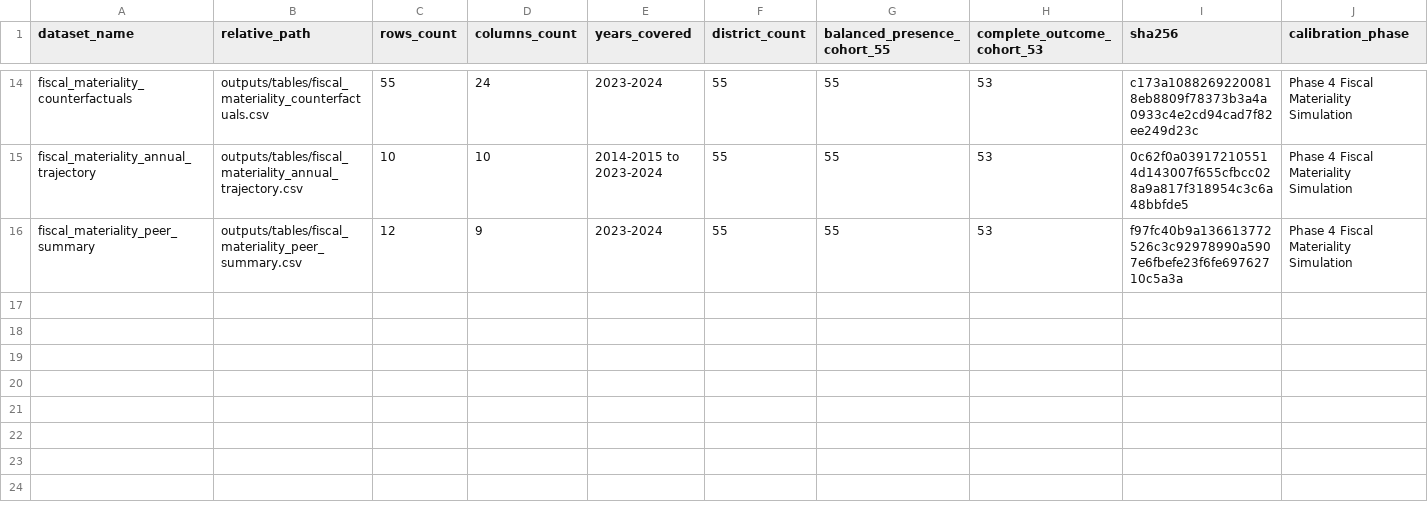
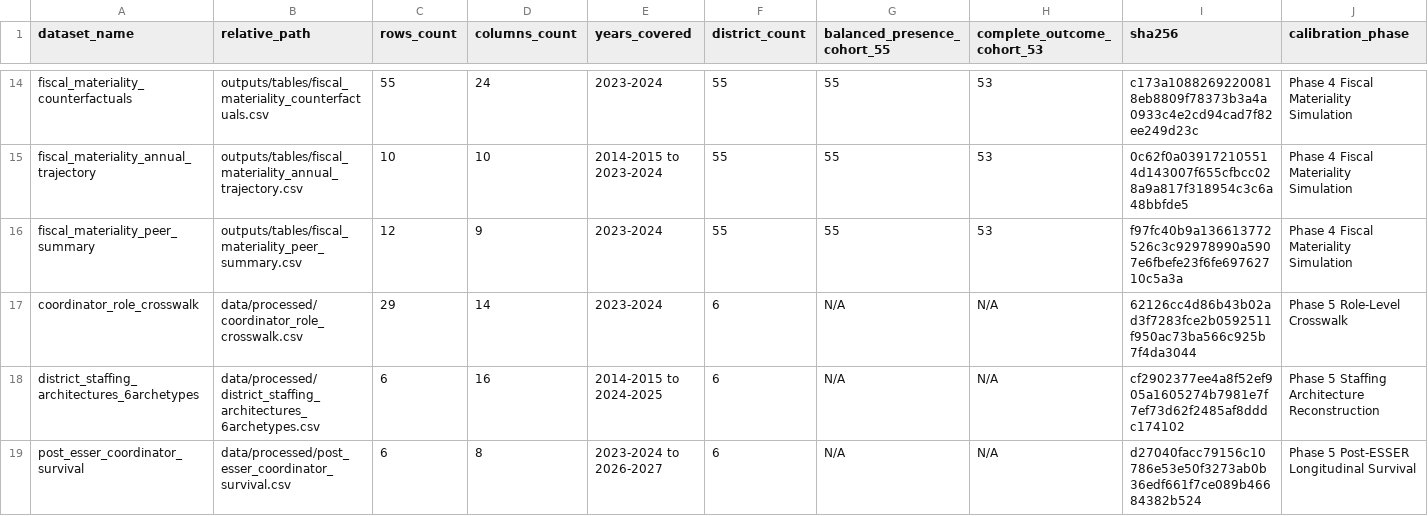
Before and after one commit to admiralorbiter/computational-sketchbook, a CSV file: 2026/2026-10-01-kc-admin-staffing-decomposition/data/manifest.csv, drawn as a sheet; only a part is shown, gaps mark what is left out; rows hold the shown columns only; the diff names each change by its address in the sheet, - before the commit and + after, or states it on an @@ line.

Commit message:
feat(kc-admin): implement Phase 5 functional decomposition 'What Are the Coordinators?' with 6-archetype architectures and post-ESSER tracking

```diff
--- a/2026/2026-10-01-kc-admin-staffing-decomposition/data/manifest.csv
+++ b/2026/2026-10-01-kc-admin-staffing-decomposition/data/manifest.csv
+row 17: coordinator_role_crosswalk | data/processed/coordinator_role_crosswalk.csv | 29 | 14 | 2023-2024 | 6 | N/A | N/A | 62126cc4d86b43b02ad3f7283fce2b0592511f950ac73ba566c925b7f4da3044 | Phase 5 Role-Level Crosswalk
+row 18: district_staffing_architectures_6archetypes | data/processed/district_staffing_architectures_6archetypes.csv | 6 | 16 | 2014-2015 to 2024-2025 | 6 | N/A | N/A | cf2902377ee4a8f52ef905a1605274b7981e7f7ef73d62f2485af8dddc174102 | Phase 5 Staffing Architecture Reconstruction
+row 19: post_esser_coordinator_survival | data/processed/post_esser_coordinator_survival.csv | 6 | 8 | 2023-2024 to 2026-2027 | 6 | N/A | N/A | d27040facc79156c10786e53e50f3273ab0b36edf661f7ce089b46684382b524 | Phase 5 Post-ESSER Longitudinal Survival
```
Also changed, not shown: 9 other files.
